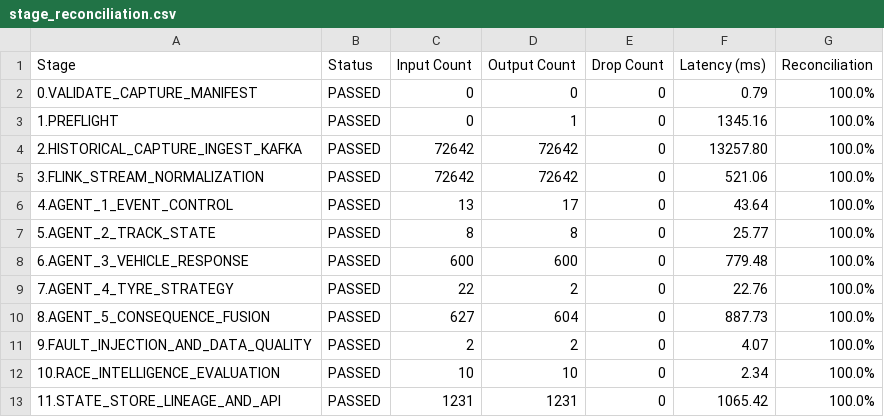
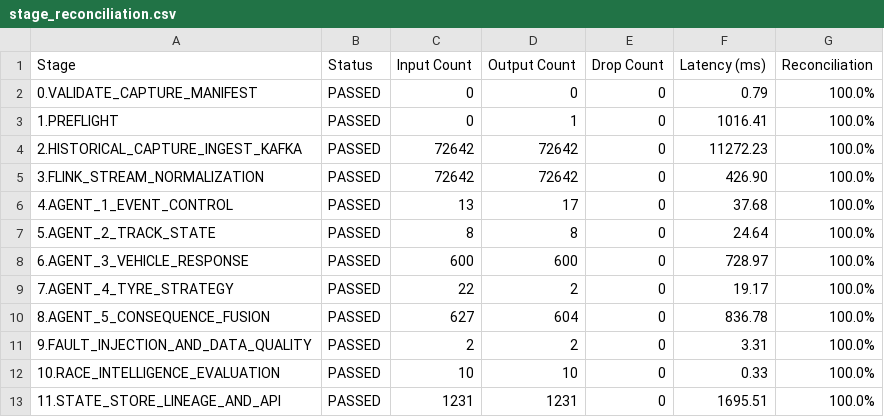
Before and after one commit to ChiragHariprasad/Caliberv2, a CSV file: reports/full_race/stage_reconciliation.csv, drawn as a sheet.

```diff
--- a/reports/full_race/stage_reconciliation.csv
+++ b/reports/full_race/stage_reconciliation.csv
@@ -2,12 +2,12 @@ Stage,Status,Input Count,Output Count,Drop Count,Latency (ms),Reconciliation
 0.VALIDATE_CAPTURE_MANIFEST,PASSED,0,0,0,0.79,100.0%
-1.PREFLIGHT,PASSED,0,1,0,1345.16,100.0%
-2.HISTORICAL_CAPTURE_INGEST_KAFKA,PASSED,72642,72642,0,13257.80,100.0%
-3.FLINK_STREAM_NORMALIZATION,PASSED,72642,72642,0,521.06,100.0%
-4.AGENT_1_EVENT_CONTROL,PASSED,13,17,0,43.64,100.0%
-5.AGENT_2_TRACK_STATE,PASSED,8,8,0,25.77,100.0%
-6.AGENT_3_VEHICLE_RESPONSE,PASSED,600,600,0,779.48,100.0%
-7.AGENT_4_TYRE_STRATEGY,PASSED,22,2,0,22.76,100.0%
-8.AGENT_5_CONSEQUENCE_FUSION,PASSED,627,604,0,887.73,100.0%
-9.FAULT_INJECTION_AND_DATA_QUALITY,PASSED,2,2,0,4.07,100.0%
-10.RACE_INTELLIGENCE_EVALUATION,PASSED,10,10,0,2.34,100.0%
-11.STATE_STORE_LINEAGE_AND_API,PASSED,1231,1231,0,1065.42,100.0%
+1.PREFLIGHT,PASSED,0,1,0,1016.41,100.0%
+2.HISTORICAL_CAPTURE_INGEST_KAFKA,PASSED,72642,72642,0,11272.23,100.0%
+3.FLINK_STREAM_NORMALIZATION,PASSED,72642,72642,0,426.90,100.0%
+4.AGENT_1_EVENT_CONTROL,PASSED,13,17,0,37.68,100.0%
+5.AGENT_2_TRACK_STATE,PASSED,8,8,0,24.64,100.0%
+6.AGENT_3_VEHICLE_RESPONSE,PASSED,600,600,0,728.97,100.0%
+7.AGENT_4_TYRE_STRATEGY,PASSED,22,2,0,19.17,100.0%
+8.AGENT_5_CONSEQUENCE_FUSION,PASSED,627,604,0,836.78,100.0%
+9.FAULT_INJECTION_AND_DATA_QUALITY,PASSED,2,2,0,3.31,100.0%
+10.RACE_INTELLIGENCE_EVALUATION,PASSED,10,10,0,0.33,100.0%
+11.STATE_STORE_LINEAGE_AND_API,PASSED,1231,1231,0,1695.51,100.0%
```
Also changed, not shown: agent_metrics.csv, reports/full_race/agent_metrics.csv, 40 other files.
